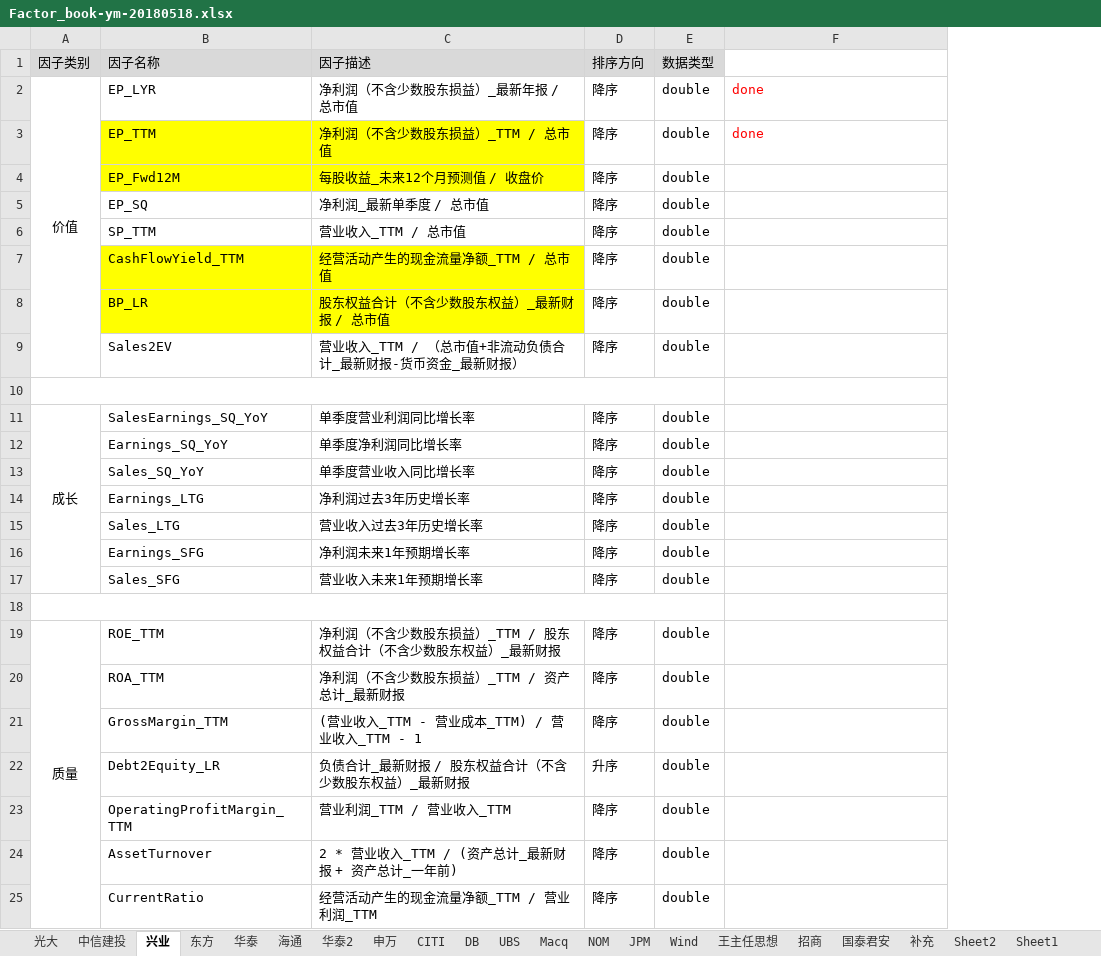
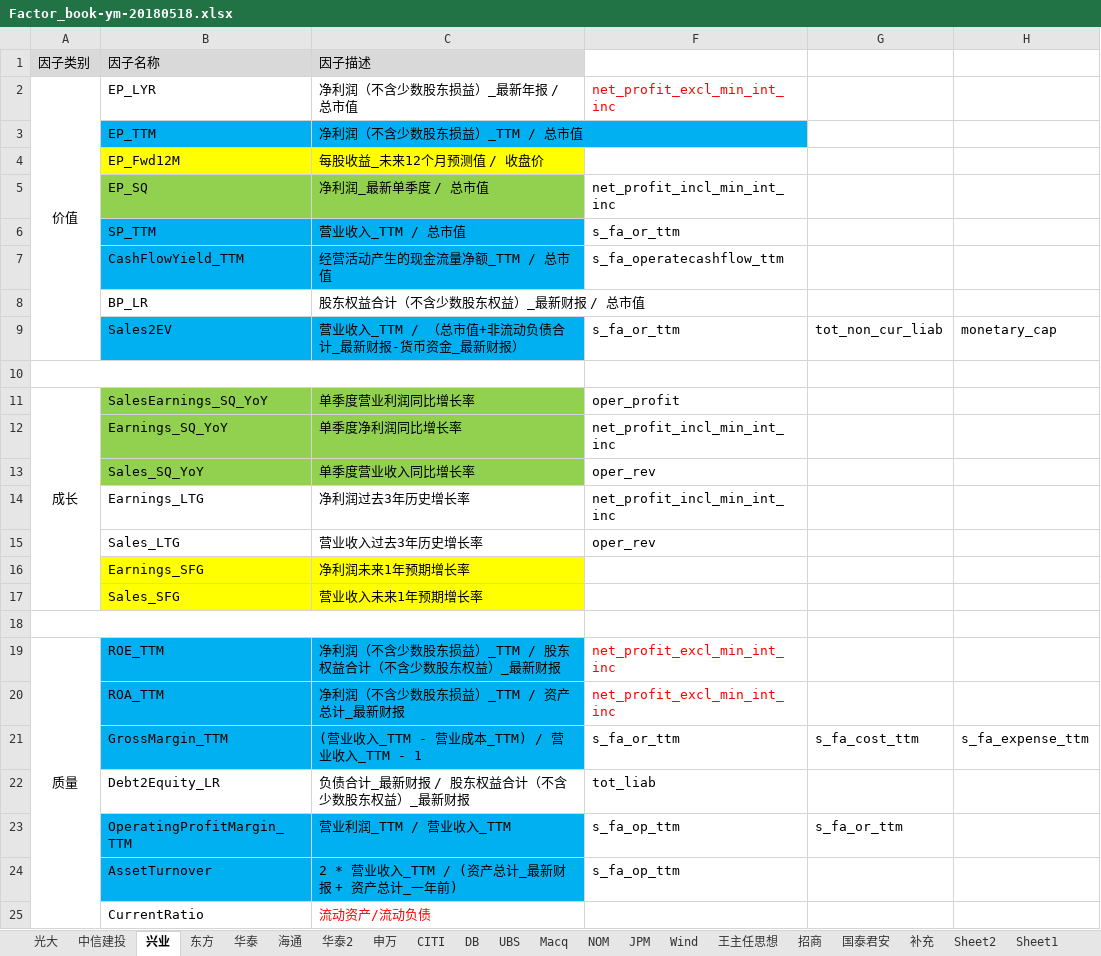
Before and after one commit to Capricorn2018/Eqt, an Excel workbook: doc/Factor_book-ym-20180518.xlsx, sheet 兴业, drawn as a sheet; only a part is shown; values as stored, in another font and other column widths than the file's, no borders; removed rows and columns are numbered as before the commit, all else as after; the diff covers the shown part only; the diff names each change by its address in the sheet, - before the commit and + after, or states it on an @@ line.

Commit message:
factor book revised

```diff
--- a/doc/Factor_book-ym-20180518.xlsx (sheet 兴业)
+++ b/doc/Factor_book-ym-20180518.xlsx (sheet 兴业)
@@ column D hidden, rows 1-25: 排序方向 | 降序 | 降序 | 降序 | 降序 | 降序 | 降序 | 降序 | 降序 |  | 降序 | 降序 | 降序 | 降序 | 降序 | 降序 | 降序 |  | 降序 | 降序 | 降序 | 升序 | 降序 | 降序 | 降序 @@
@@ column E hidden, rows 1-25: 数据类型 | double | double | double | double | double | double | double | double |  | double | double | double | double | double | double | double |  | double | double | double | double | double | double | double @@
+column G, rows 9-23: tot_non_cur_liab |  |  |  |  |  |  |  |  |  |  |  | s_fa_cost_ttm |  | s_fa_or_ttm
+column H, rows 9-21: monetary_cap |  |  |  |  |  |  |  |  |  |  |  | s_fa_expense_ttm
-F2: done
+F2: net_profit_excl_min_int_inc
-B3:C3 fill: #FFFF00
+B3:C3 fill: #00B0F0
-F3: done
+F3: (empty)
-B5:C5 fill: none
+B5:C5 fill: #92D050
-F5: (empty)
+F5: net_profit_incl_min_int_inc
-B6:C6 fill: none
+B6:C6 fill: #00B0F0
-F6: (empty)
+F6: s_fa_or_ttm
-B7:C7 fill: #FFFF00
+B7:C7 fill: #00B0F0
-F7: (empty)
+F7: s_fa_operatecashflow_ttm
-B8:C8 fill: #FFFF00
+B8:C8 fill: none
-B9:C9 fill: none
+B9:C9 fill: #00B0F0
-F9: (empty)
+F9: s_fa_or_ttm
-B11:C13 fill: none
+B11:C13 fill: #92D050
-F11: (empty)
+F11: oper_profit
-F12: (empty)
+F12: net_profit_incl_min_int_inc
-F13: (empty)
+F13: oper_rev
-F14: (empty)
+F14: net_profit_incl_min_int_inc
-F15: (empty)
+F15: oper_rev
-B16:C17 fill: none
+B16:C17 fill: #FFFF00
-B19:C21 fill: none
+B19:C21 fill: #00B0F0
-F19:F20: (empty)
+F19:F20: net_profit_excl_min_int_inc
-F21: (empty)
+F21: s_fa_or_ttm
-F22: (empty)
+F22: tot_liab
-B23:C24 fill: none
+B23:C24 fill: #00B0F0
-F23:F24: (empty)
+F23:F24: s_fa_op_ttm
-C25: 经营活动产生的现金流量净额_TTM / 营业利润_TTM
+C25: 流动资产/流动负债
-C25 text colour: black
+C25 text colour: #FF0000
```
Also changed, not shown: 2 edited cells and cell formats elsewhere in this sheet.
